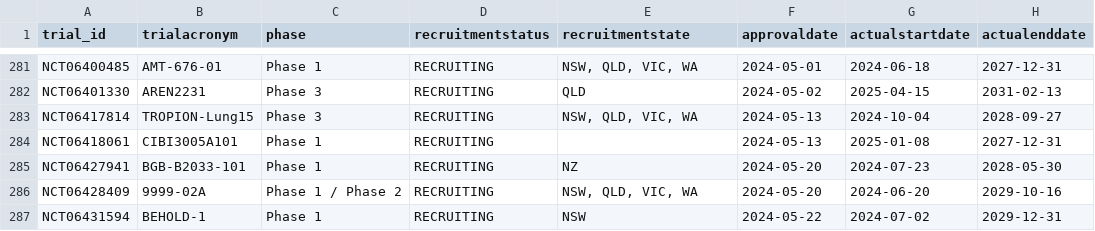
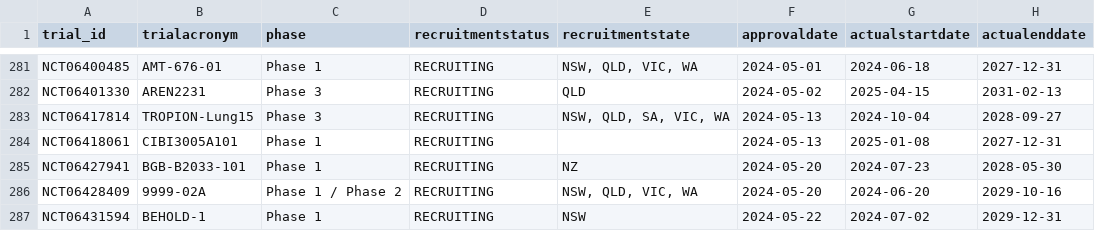
Before and after one commit to fpylin/POTTR, a TSV file: data/trial_registry.AU.tsv, drawn as a sheet; only a part is shown, gaps mark what is left out; the diff covers the shown part only; the diff names each change by its address in the sheet, - before the commit and + after, or states it on an @@ line.

```diff
--- a/data/trial_registry.AU.tsv
+++ b/data/trial_registry.AU.tsv
-E283 (recruitmentstate): NSW, QLD, VIC, WA
+E283 (recruitmentstate): NSW, QLD, SA, VIC, WA
```
Also changed, not shown: 35 edited cells elsewhere in this file.
